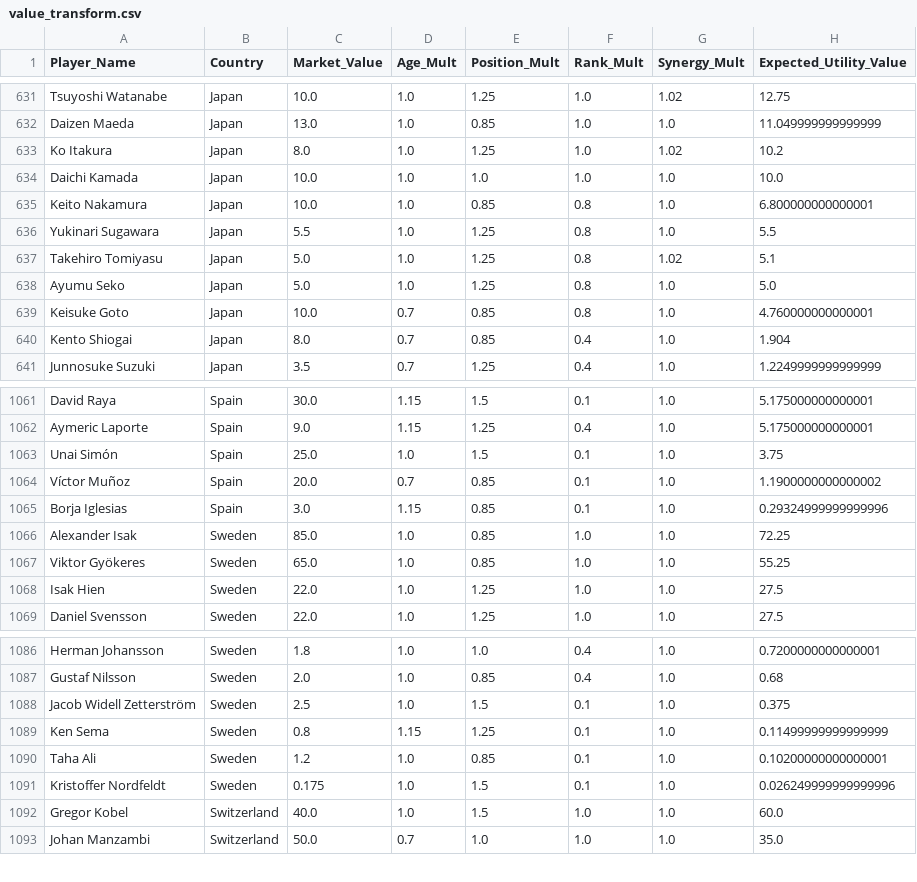
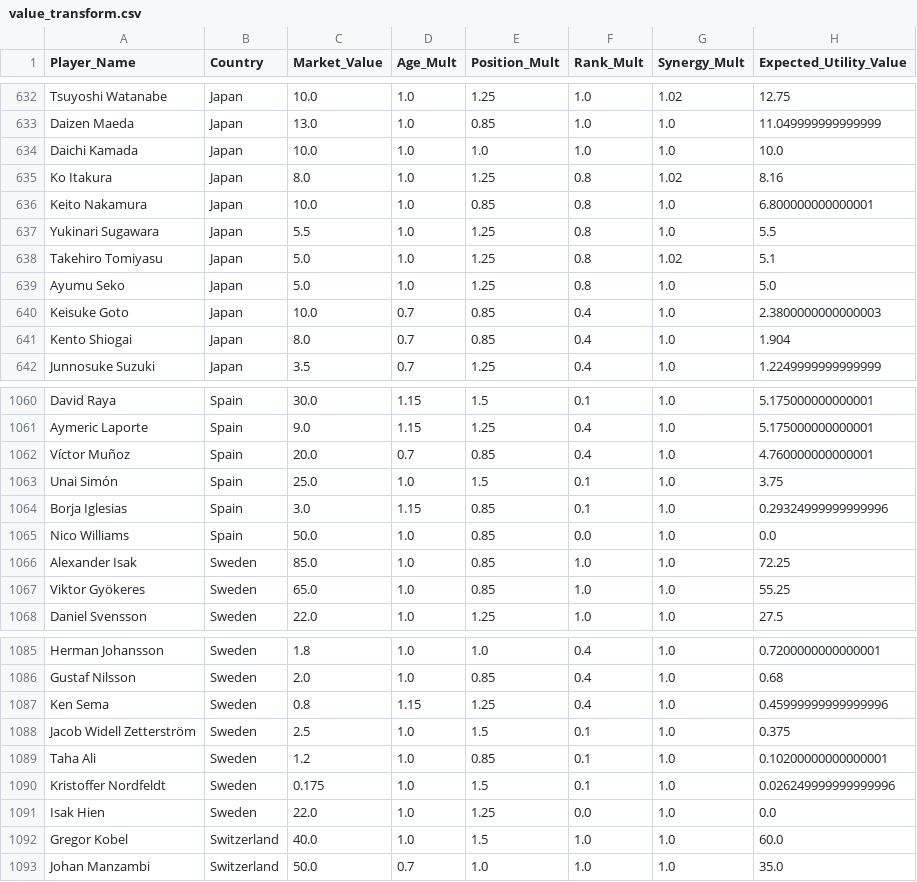
Before and after one commit to learntech0411/WorldCup2026, a CSV file: backend/value_transform.csv, drawn as a sheet; only a part is shown, gaps mark what is left out; the diff covers the shown part only.

```diff
--- a/backend/value_transform.csv
+++ b/backend/value_transform.csv
@@ -632,4 +633,4 @@ Tsuyoshi Watanabe,Japan,10.0,1.0,1.25,1.0,1.02,12.75
 Daizen Maeda,Japan,13.0,1.0,0.85,1.0,1.0,11.049999999999999
-Ko Itakura,Japan,8.0,1.0,1.25,1.0,1.02,10.2
 Daichi Kamada,Japan,10.0,1.0,1.0,1.0,1.0,10.0
+Ko Itakura,Japan,8.0,1.0,1.25,0.8,1.02,8.16
 Keito Nakamura,Japan,10.0,1.0,0.85,0.8,1.0,6.800000000000001
@@ -638,3 +639,3 @@ Takehiro Tomiyasu,Japan,5.0,1.0,1.25,0.8,1.02,5.1
 Ayumu Seko,Japan,5.0,1.0,1.25,0.8,1.0,5.0
-Keisuke Goto,Japan,10.0,0.7,0.85,0.8,1.0,4.760000000000001
+Keisuke Goto,Japan,10.0,0.7,0.85,0.4,1.0,2.3800000000000003
 Kento Shiogai,Japan,8.0,0.7,0.85,0.4,1.0,1.904
@@ -1062,8 +1061,8 @@ David Raya,Spain,30.0,1.15,1.5,0.1,1.0,5.175000000000001
 Aymeric Laporte,Spain,9.0,1.15,1.25,0.4,1.0,5.175000000000001
+Víctor Muñoz,Spain,20.0,0.7,0.85,0.4,1.0,4.760000000000001
 Unai Simón,Spain,25.0,1.0,1.5,0.1,1.0,3.75
-Víctor Muñoz,Spain,20.0,0.7,0.85,0.1,1.0,1.1900000000000002
 Borja Iglesias,Spain,3.0,1.15,0.85,0.1,1.0,0.29324999999999996
+Nico Williams,Spain,50.0,1.0,0.85,0.0,1.0,0.0
 Alexander Isak,Sweden,85.0,1.0,0.85,1.0,1.0,72.25
 Viktor Gyökeres,Sweden,65.0,1.0,0.85,1.0,1.0,55.25
-Isak Hien,Sweden,22.0,1.0,1.25,1.0,1.0,27.5
 Daniel Svensson,Sweden,22.0,1.0,1.25,1.0,1.0,27.5
@@ -1087,6 +1086,7 @@ Herman Johansson,Sweden,1.8,1.0,1.0,0.4,1.0,0.7200000000000001
 Gustaf Nilsson,Sweden,2.0,1.0,0.85,0.4,1.0,0.68
+Ken Sema,Sweden,0.8,1.15,1.25,0.4,1.0,0.45999999999999996
 Jacob Widell Zetterström,Sweden,2.5,1.0,1.5,0.1,1.0,0.375
-Ken Sema,Sweden,0.8,1.15,1.25,0.1,1.0,0.11499999999999999
 Taha Ali,Sweden,1.2,1.0,0.85,0.1,1.0,0.10200000000000001
 Kristoffer Nordfeldt,Sweden,0.175,1.0,1.5,0.1,1.0,0.026249999999999996
+Isak Hien,Sweden,22.0,1.0,1.25,0.0,1.0,0.0
 Gregor Kobel,Switzerland,40.0,1.0,1.5,1.0,1.0,60.0
```
Also changed, not shown: 2 added rows, 3 removed rows, 1 moved row and 12 edited cells elsewhere in this file, backend/world_cup_countries.csv, backend/world_cup_players.csv.
